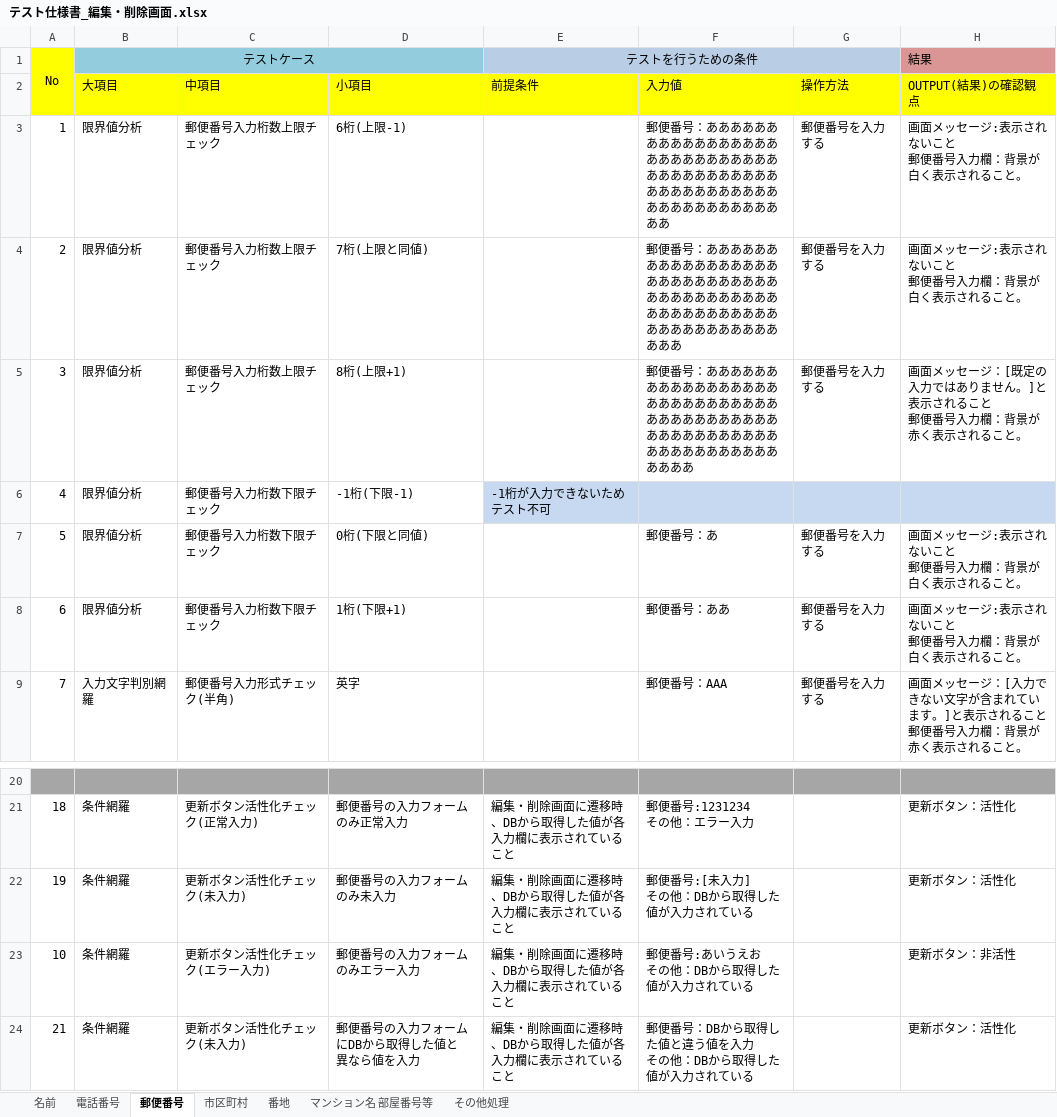
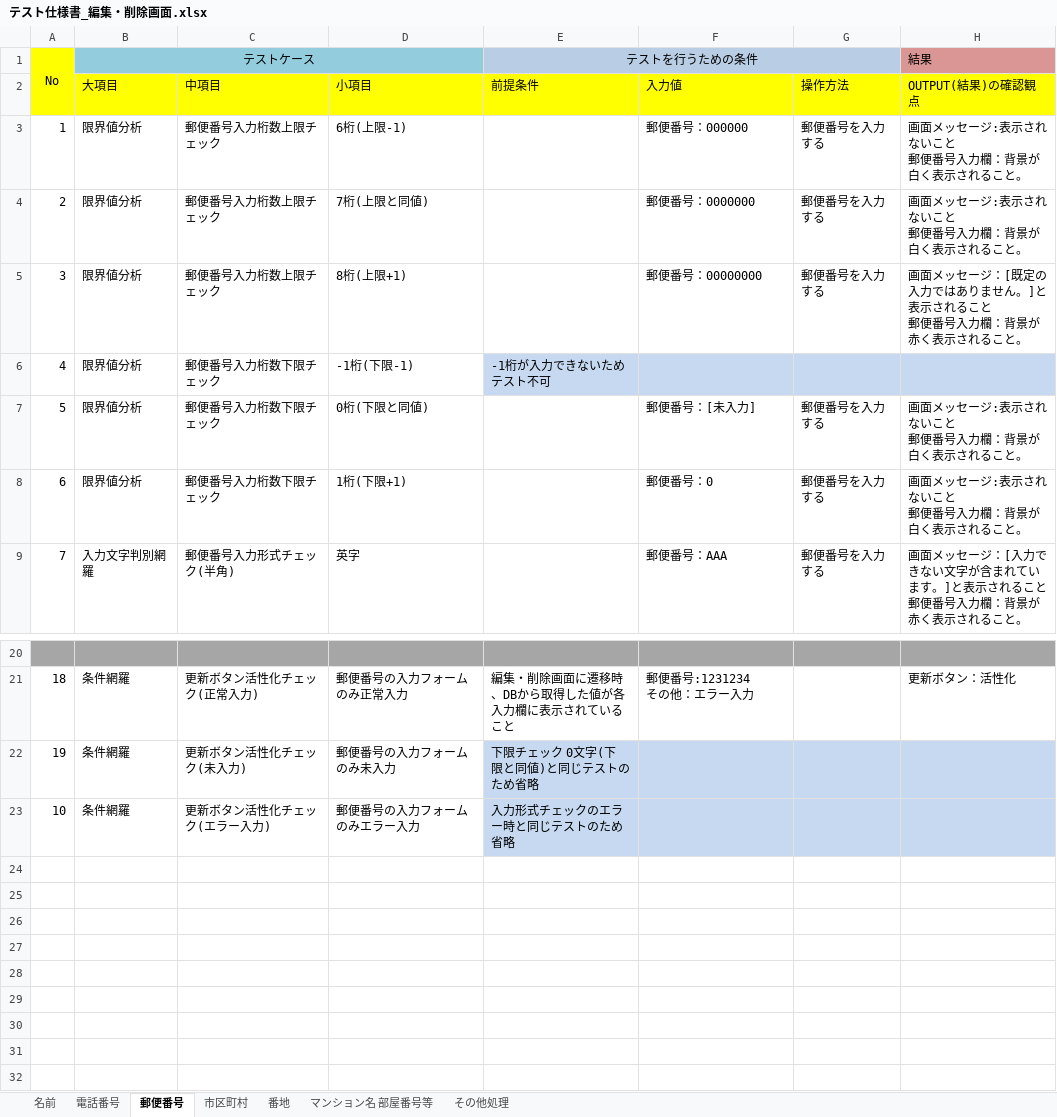
Before and after one commit to groove-yasuda/library_yasuda, an Excel workbook: テスト仕様書/テスト仕様書_編集・削除画面.xlsx, sheet 郵便番号, drawn as a sheet; only a part is shown, gaps mark what is left out; values as stored, in another font and other column widths than the file's, no borders; ↵ is a line break in a cell; the diff names each change by its address in the sheet, - before the commit and + after, or states it on an @@ line.

```diff
--- a/テスト仕様書/テスト仕様書_編集・削除画面.xlsx (sheet 郵便番号)
+++ b/テスト仕様書/テスト仕様書_編集・削除画面.xlsx (sheet 郵便番号)
-F3 (入力値): 郵便番号：あああああああああああああああああああああああああああああああああああああああああああああああああああああああああああああああ
+F3 (入力値): 郵便番号：000000
-F4 (入力値): 郵便番号：ああああああああああああああああああああああああああああああああああああああああああああああああああああああああああああああああ
+F4 (入力値): 郵便番号：0000000
-F5 (入力値): 郵便番号：あああああああああああああああああああああああああああああああああああああああああああああああああああああああああああああああああ
+F5 (入力値): 郵便番号：00000000
-F7 (入力値): 郵便番号：あ
+F7 (入力値): 郵便番号：[未入力]
-F8 (入力値): 郵便番号：ああ
+F8 (入力値): 郵便番号：0
-E22 (前提条件): 編集・削除画面に遷移時、DBから取得した値が各入力欄に表示されていること
+E22 (前提条件): 下限チェック 0文字(下限と同値)と同じテストのため省略
-E22:H23 fill: none
+E22:H23 fill: #C6D9F1
-F22 (入力値): 郵便番号:[未入力] ↵ その他：DBから取得した値が入力されている
+F22 (入力値): (empty)
-H22 (OUTPUT(結果)の確認観点): 更新ボタン：活性化
+H22 (OUTPUT(結果)の確認観点): (empty)
-E23 (前提条件): 編集・削除画面に遷移時、DBから取得した値が各入力欄に表示されていること
+E23 (前提条件): 入力形式チェックのエラー時と同じテストのため省略
-F23 (入力値): 郵便番号:あいうえお ↵ その他：DBから取得した値が入力されている
+F23 (入力値): (empty)
-H23 (OUTPUT(結果)の確認観点): 更新ボタン：非活性
+H23 (OUTPUT(結果)の確認観点): (empty)
-row 24: 21 | 条件網羅 | 更新ボタン活性化チェック(未入力) | 郵便番号の入力フォームにDBから取得した値と ↵ 異なら値を入力 | 編集・削除画面に遷移時、DBから取得した値が各入力欄に表示されていること | 郵便番号：DBから取得した値と違う値を入力 ↵ その他：DBから取得した値が入力されている |  | 更新ボタン：活性化
```
Also changed, not shown: sheet その他処理, sheet マンション名 部屋番号等, sheet 電話番号, sheet 市区町村, sheet 名前, sheet 番地.
